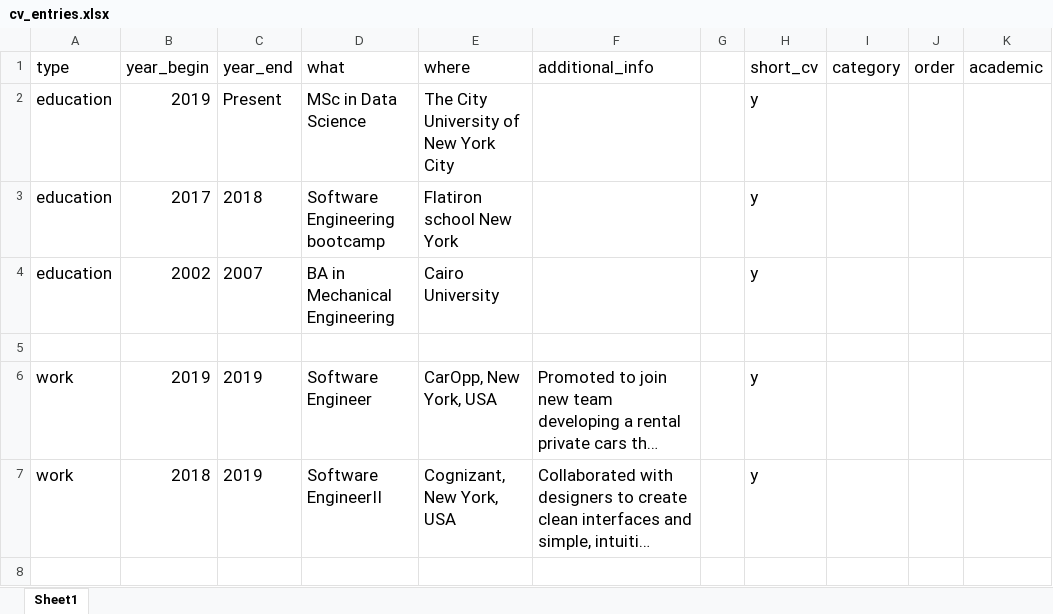
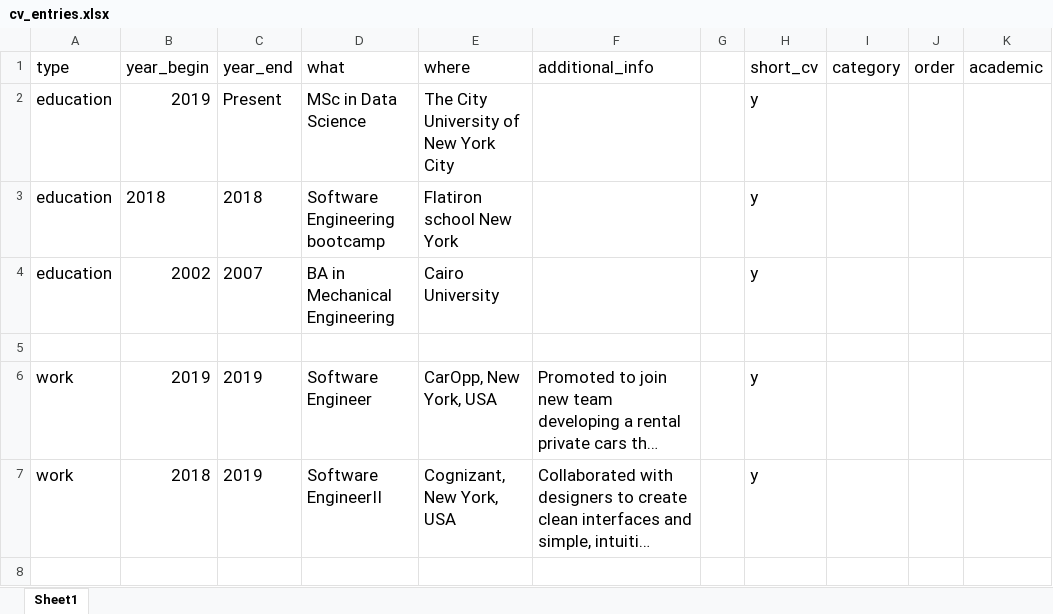
Before and after one commit to salma71/pagedown-cv, an Excel workbook: _cv_data/cv_entries.xlsx, sheet Sheet1, drawn as a sheet; only a part is shown; long unchanged cells end in …; values as stored, in another font and other column widths than the file's, no borders; charts and pictures not drawn; the diff names each change by its address in the sheet, - before the commit and + after, or states it on an @@ line.

```diff
--- a/_cv_data/cv_entries.xlsx (sheet Sheet1)
+++ b/_cv_data/cv_entries.xlsx (sheet Sheet1)
-B3 (year_begin): 2017
+B3 (year_begin): 2018
```
Also changed, not shown: 7 other files.
